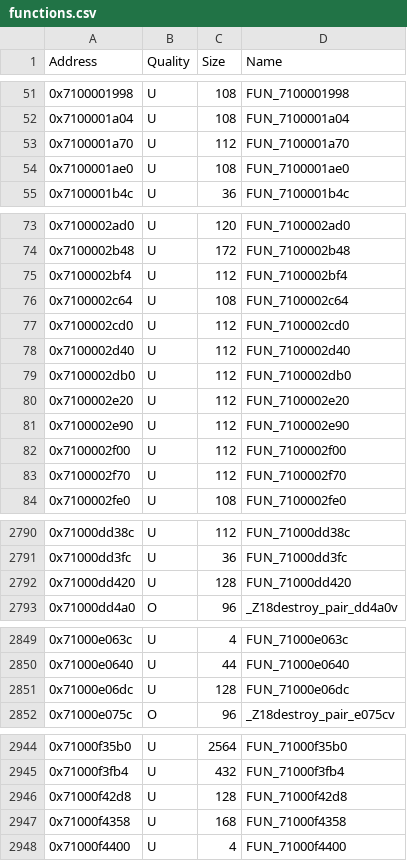
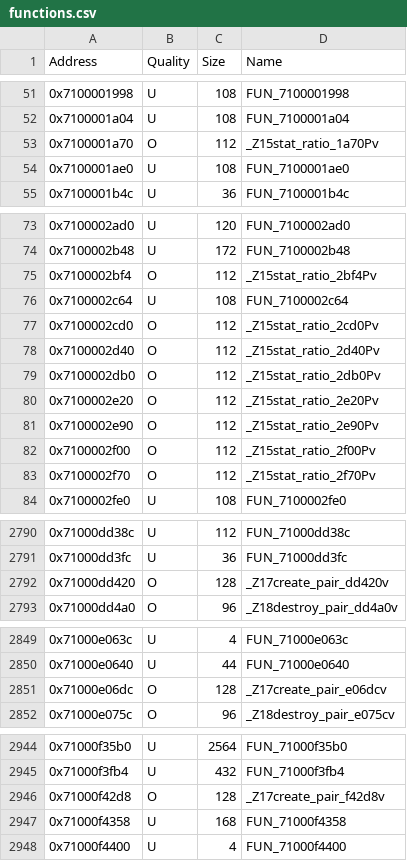
Before and after one commit to MusohSlop/HWDE-decomp, a CSV file: data/functions.csv, drawn as a sheet; only a part is shown, gaps mark what is left out; the diff covers the shown part only.

```diff
--- a/data/functions.csv
+++ b/data/functions.csv
@@ -52,3 +52,3 @@ Address,Quality,Size,Name
 0x7100001a04,U,108,FUN_7100001a04
-0x7100001a70,U,112,FUN_7100001a70
+0x7100001a70,O,112,_Z15stat_ratio_1a70Pv
 0x7100001ae0,U,108,FUN_7100001ae0
@@ -74,11 +74,11 @@ Address,Quality,Size,Name
 0x7100002b48,U,172,FUN_7100002b48
-0x7100002bf4,U,112,FUN_7100002bf4
+0x7100002bf4,O,112,_Z15stat_ratio_2bf4Pv
 0x7100002c64,U,108,FUN_7100002c64
-0x7100002cd0,U,112,FUN_7100002cd0
-0x7100002d40,U,112,FUN_7100002d40
-0x7100002db0,U,112,FUN_7100002db0
-0x7100002e20,U,112,FUN_7100002e20
-0x7100002e90,U,112,FUN_7100002e90
-0x7100002f00,U,112,FUN_7100002f00
-0x7100002f70,U,112,FUN_7100002f70
+0x7100002cd0,O,112,_Z15stat_ratio_2cd0Pv
+0x7100002d40,O,112,_Z15stat_ratio_2d40Pv
+0x7100002db0,O,112,_Z15stat_ratio_2db0Pv
+0x7100002e20,O,112,_Z15stat_ratio_2e20Pv
+0x7100002e90,O,112,_Z15stat_ratio_2e90Pv
+0x7100002f00,O,112,_Z15stat_ratio_2f00Pv
+0x7100002f70,O,112,_Z15stat_ratio_2f70Pv
 0x7100002fe0,U,108,FUN_7100002fe0
@@ -2791,3 +2791,3 @@ Address,Quality,Size,Name
 0x71000dd3fc,U,36,FUN_71000dd3fc
-0x71000dd420,U,128,FUN_71000dd420
+0x71000dd420,O,128,_Z17create_pair_dd420v
 0x71000dd4a0,O,96,_Z18destroy_pair_dd4a0v
@@ -2850,3 +2850,3 @@ Address,Quality,Size,Name
 0x71000e0640,U,44,FUN_71000e0640
-0x71000e06dc,U,128,FUN_71000e06dc
+0x71000e06dc,O,128,_Z17create_pair_e06dcv
 0x71000e075c,O,96,_Z18destroy_pair_e075cv
@@ -2945,3 +2945,3 @@ Address,Quality,Size,Name
 0x71000f3fb4,U,432,FUN_71000f3fb4
-0x71000f42d8,U,128,FUN_71000f42d8
+0x71000f42d8,O,128,_Z17create_pair_f42d8v
 0x71000f4358,U,168,FUN_71000f4358
```
Also changed, not shown: 20 edited cells elsewhere in this file, 4 other files.
